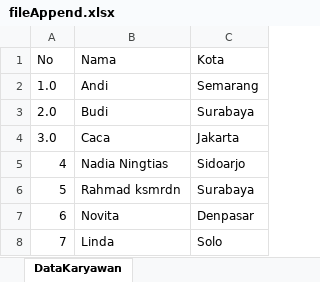
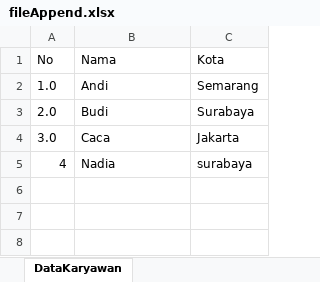
Before and after one commit to nadianingtias/JCDS_02_Data-Visualization_Tugas, an Excel workbook: Day1-Excel-MultiSheet dan Append/fileAppend.xlsx, sheet DataKaryawan, drawn as a sheet; values as stored, in another font and other column widths than the file's, no borders; the diff names each change by its address in the sheet, - before the commit and + after, or states it on an @@ line.

Commit message:
day2 - API and write into excel

```diff
--- a/Day1-Excel-MultiSheet dan Append/fileAppend.xlsx (sheet DataKaryawan)
+++ b/Day1-Excel-MultiSheet dan Append/fileAppend.xlsx (sheet DataKaryawan)
-B5 (Nama): Nadia Ningtias
+B5 (Nama): Nadia
-C5 (Kota): Sidoarjo
+C5 (Kota): surabaya
-row 6: 5 | Rahmad ksmrdn | Surabaya
-row 7: 6 | Novita | Denpasar
-row 8: 7 | Linda | Solo
```
Also changed, not shown: 3 other files.
